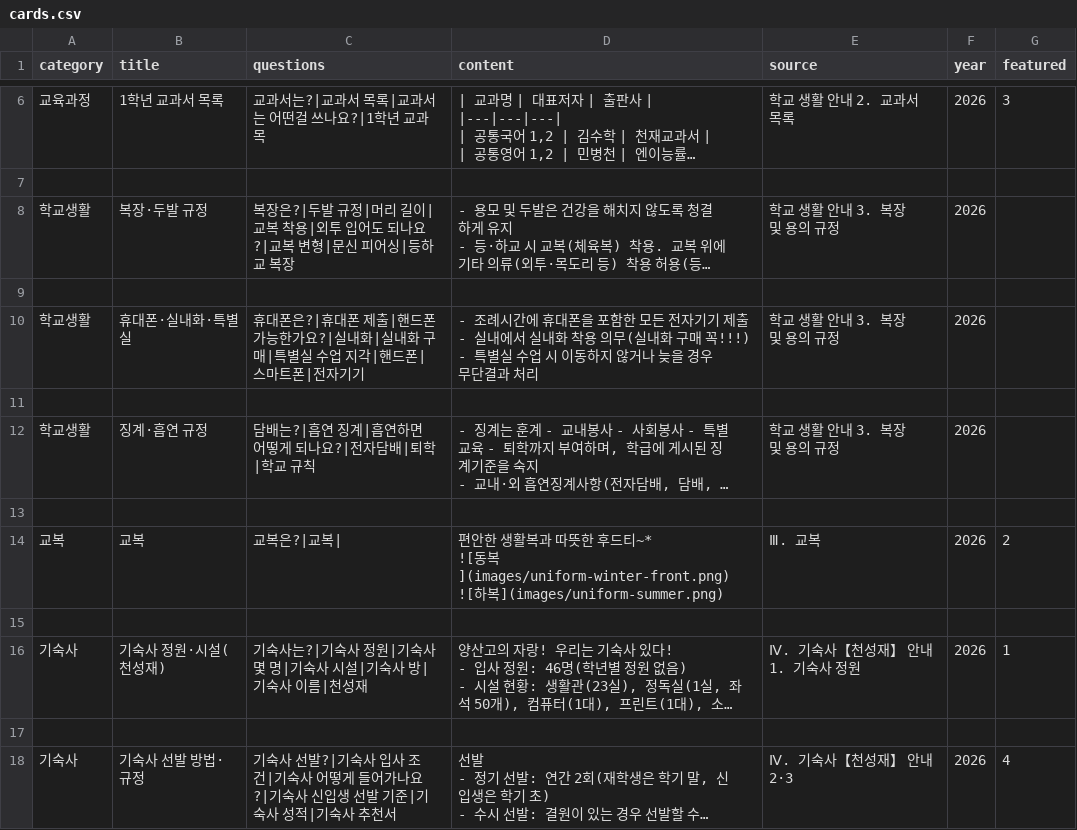
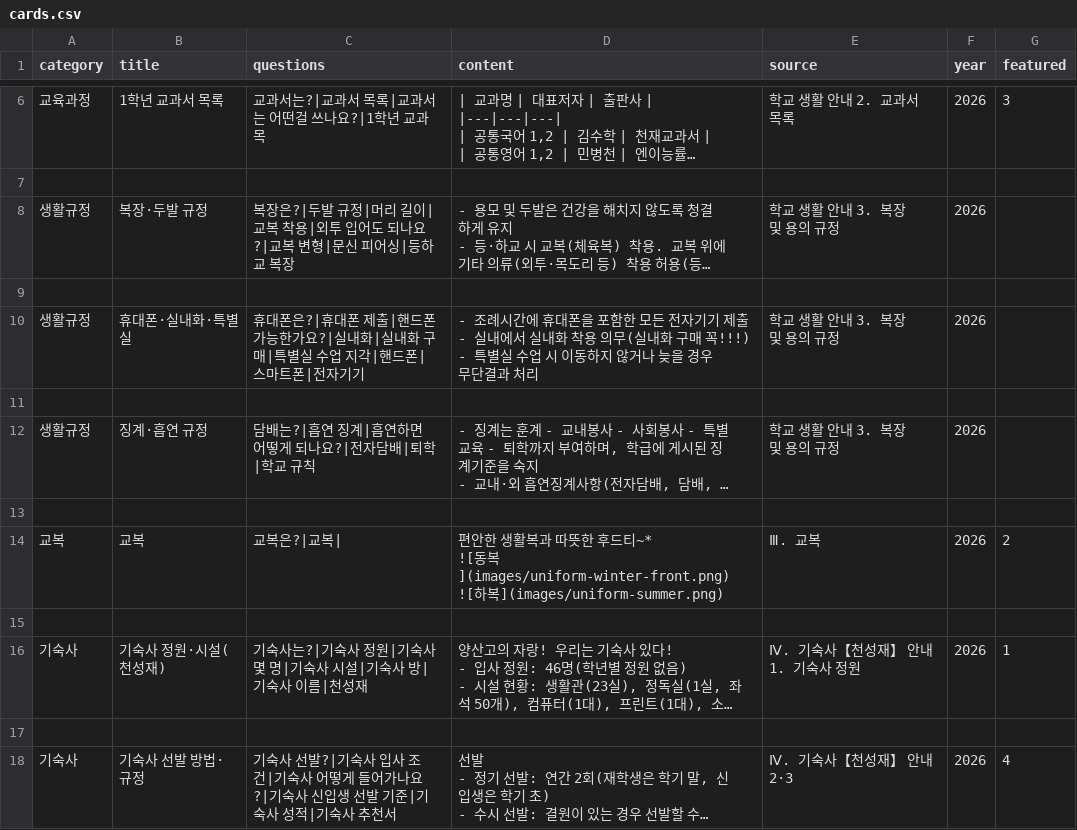
Before and after one commit to youngyong2-hash/yangsanGO, a CSV file: cards.csv, drawn as a sheet; only a part is shown, gaps mark what is left out; long unchanged cells end in …; the diff names each change by its address in the sheet, - before the commit and + after, or states it on an @@ line.

Commit message:
Update cards.csv

```diff
--- a/cards.csv
+++ b/cards.csv
-A8 (category): 학교생활
+A8 (category): 생활규정
-A10 (category): 학교생활
+A10 (category): 생활규정
-A12 (category): 학교생활
+A12 (category): 생활규정
```
